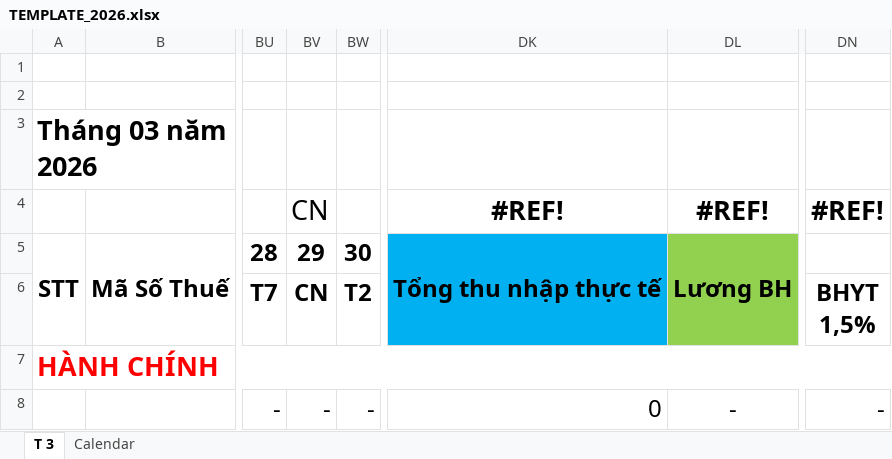
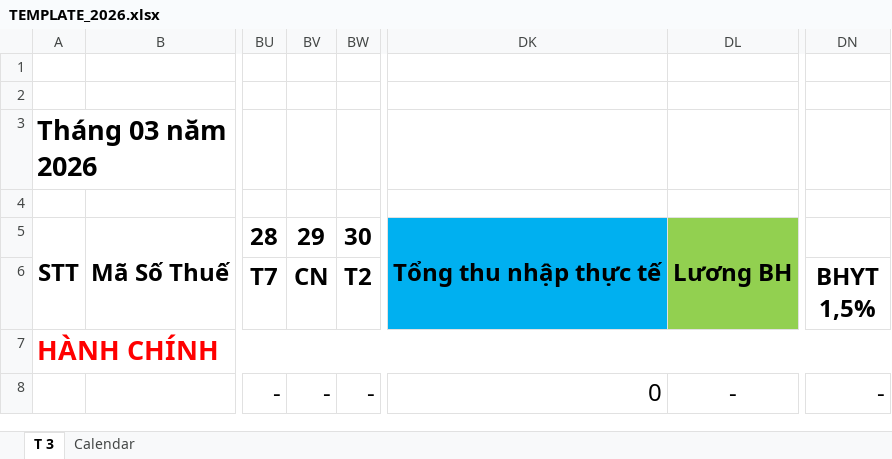
Before and after one commit to sonzai8/odoo, an Excel workbook: my_custom_addons/dl_salary_kpi/static/src/templates/TEMPLATE_2026.xlsx, sheet T 3, drawn as a sheet; only a part is shown, gaps mark what is left out; values as stored, in another font and other column widths than the file's, no borders; conditional formats not drawn; the diff names each change by its address in the sheet, - before the commit and + after, or states it on an @@ line.

```diff
--- a/my_custom_addons/dl_salary_kpi/static/src/templates/TEMPLATE_2026.xlsx (sheet T 3)
+++ b/my_custom_addons/dl_salary_kpi/static/src/templates/TEMPLATE_2026.xlsx (sheet T 3)
-BV4: CN
+BV4: (empty)
-DK4: #REF!
+DK4: (empty)
-DL4: #REF!
+DL4: (empty)
-DN4: #REF!
+DN4: (empty)
```
Also changed, not shown: 8 other files.
